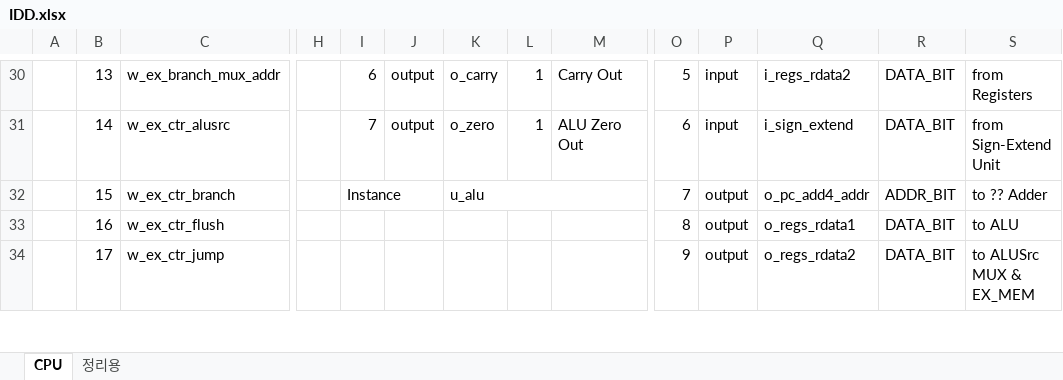
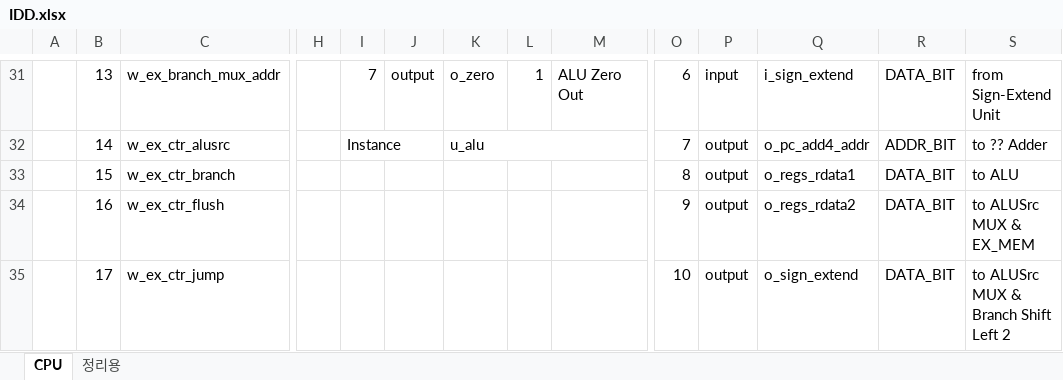
Before and after one commit to KanggJongghyeon/SoC_Design, an Excel workbook: document/IDD.xlsx, sheet CPU, drawn as a sheet; only a part is shown, gaps mark what is left out; values as stored, in another font and other column widths than the file's, no cell formats; removed rows and columns are numbered as before the commit, all else as after; the diff covers the shown part only; the diff names each change by its address in the sheet, - before the commit and + after, or states it on an @@ line.

```diff
--- a/document/IDD.xlsx (sheet CPU)
+++ b/document/IDD.xlsx (sheet CPU)
-I31: 6
+I31: 7
-K31: o_carry
+K31: o_zero
-M31: Carry Out
+M31: ALU Zero Out
-O31: 5
+O31: 6
-Q31: i_regs_rdata2
+Q31: i_sign_extend
-S31: from Registers
+S31: from Sign-Extend Unit
-I32: 7
+I32: Instance
+I32:J32 merged
-J32: output
+J32: (empty)
-K32: o_zero
+K32: u_alu
+K32:M32 merged
-L32: 1
+L32: (empty)
-M32: ALU Zero Out
+M32: (empty)
-O32: 6
+O32: 7
-P32: input
+P32: output
-Q32: i_sign_extend
+Q32: o_pc_add4_addr
-R32: DATA_BIT
+R32: ADDR_BIT
-S32: from Sign-Extend Unit
+S32: to ?? Adder
-I33: Instance
+I33: (empty)
-I32:J32 merged
-K33: u_alu
+K33: (empty)
-K32:M32 merged
-O33: 7
+O33: 8
-Q33: o_pc_add4_addr
+Q33: o_regs_rdata1
-R33: ADDR_BIT
+R33: DATA_BIT
-S33: to ?? Adder
+S33: to ALU
-O34: 8
+O34: 9
-Q34: o_regs_rdata1
+Q34: o_regs_rdata2
-S34: to ALU
+S34: to ALUSrc MUX & EX_MEM
-O35: 9
+O35: 10
-Q35: o_regs_rdata2
+Q35: o_sign_extend
-S35: to ALUSrc MUX & EX_MEM
+S35: to ALUSrc MUX & Branch Shift Left 2
```
Also changed, not shown: 1 added row, 341 edited cells and merged cells elsewhere in this sheet, cell formats, formulas that keep their value, 3 other files.
